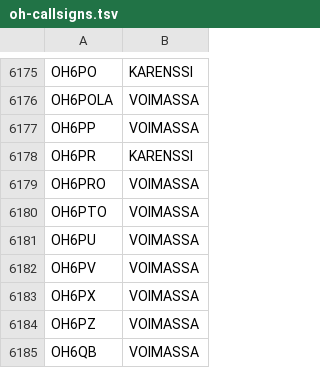
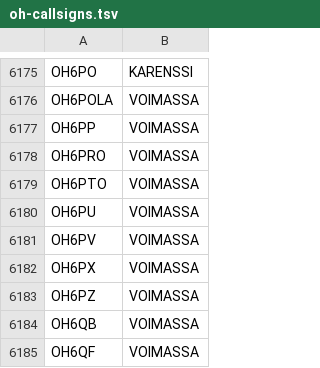
Before and after one commit to OH6AD/koolit, a TSV file: oh-callsigns.tsv, drawn as a sheet; only a part is shown, gaps mark what is left out; the shorter side is filled out with more unchanged rows.

Commit message:
Update call signs

```diff
--- a/oh-callsigns.tsv
+++ b/oh-callsigns.tsv
@@ -6177,3 +6177,2 @@ OH6POLA	VOIMASSA
 OH6PP	VOIMASSA	
-OH6PR	KARENSSI	
 OH6PRO	VOIMASSA	
```
